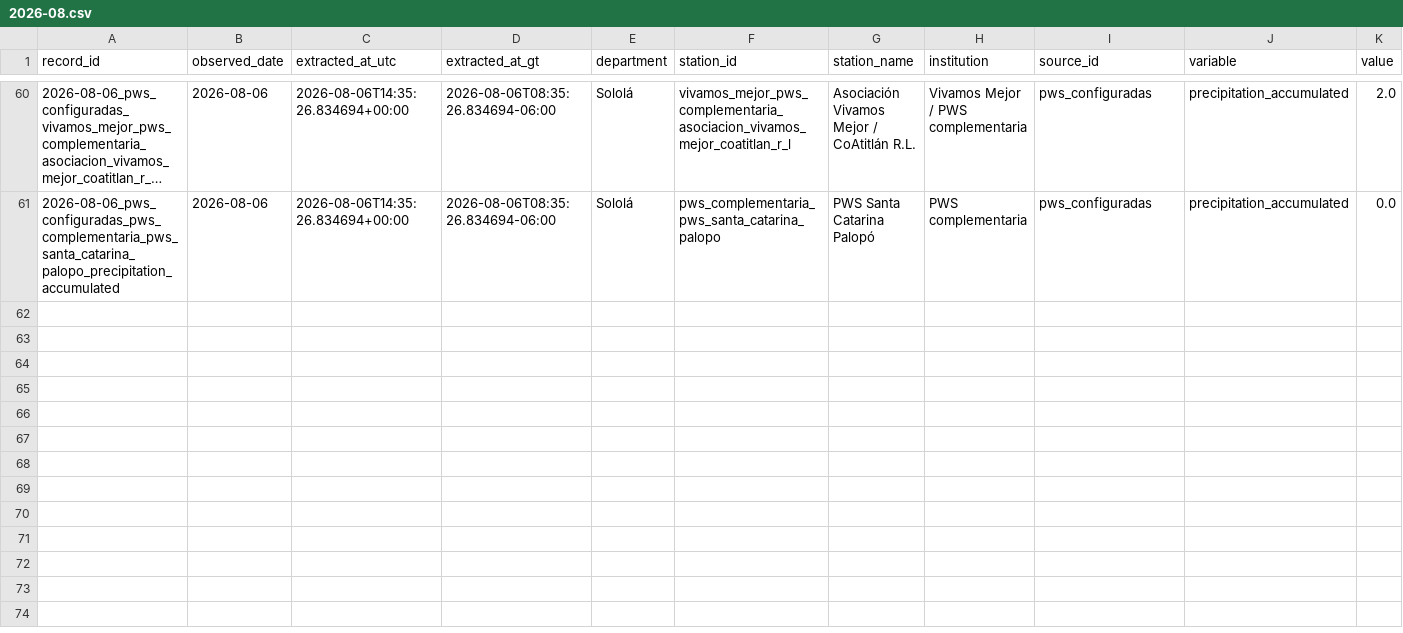
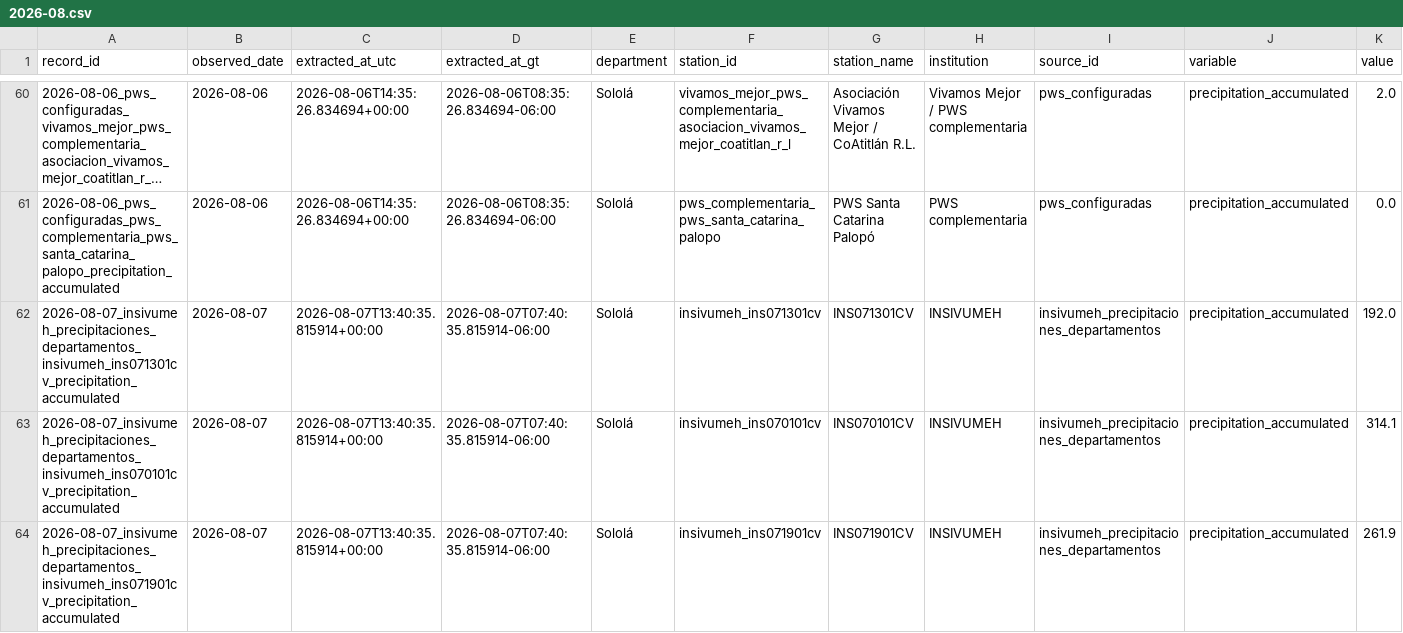
Before and after one commit to geograficaaala/MTA, a CSV file: docs/data/precipitaciones/historico/2026/2026-08.csv, drawn as a sheet; only a part is shown, gaps mark what is left out; long unchanged cells end in …; rows hold the shown columns only; the diff covers the shown part only; the diff names each change by its address in the sheet, - before the commit and + after, or states it on an @@ line.

```diff
--- a/docs/data/precipitaciones/historico/2026/2026-08.csv
+++ b/docs/data/precipitaciones/historico/2026/2026-08.csv
+row 62: 2026-08-07_insivumeh_precipitaciones_departamentos_insivumeh_ins071301cv_precipitation_accumulated | 2026-08-07 | 2026-08-07T13:40:35.815914+00:00 | 2026-08-07T07:40:35.815914-06:00 | Sololá | insivumeh_ins071301cv | INS071301CV | INSIVUMEH | insivumeh_precipitaciones_departamentos | precipitation_accumulated | 192.0
+row 63: 2026-08-07_insivumeh_precipitaciones_departamentos_insivumeh_ins070101cv_precipitation_accumulated | 2026-08-07 | 2026-08-07T13:40:35.815914+00:00 | 2026-08-07T07:40:35.815914-06:00 | Sololá | insivumeh_ins070101cv | INS070101CV | INSIVUMEH | insivumeh_precipitaciones_departamentos | precipitation_accumulated | 314.1
+row 64: 2026-08-07_insivumeh_precipitaciones_departamentos_insivumeh_ins071901cv_precipitation_accumulated | 2026-08-07 | 2026-08-07T13:40:35.815914+00:00 | 2026-08-07T07:40:35.815914-06:00 | Sololá | insivumeh_ins071901cv | INS071901CV | INSIVUMEH | insivumeh_precipitaciones_departamentos | precipitation_accumulated | 261.9
```
Also changed, not shown: 3 added rows elsewhere in this file, docs/data/precipitaciones/estaciones_precipitacion.csv, 10 other files.
